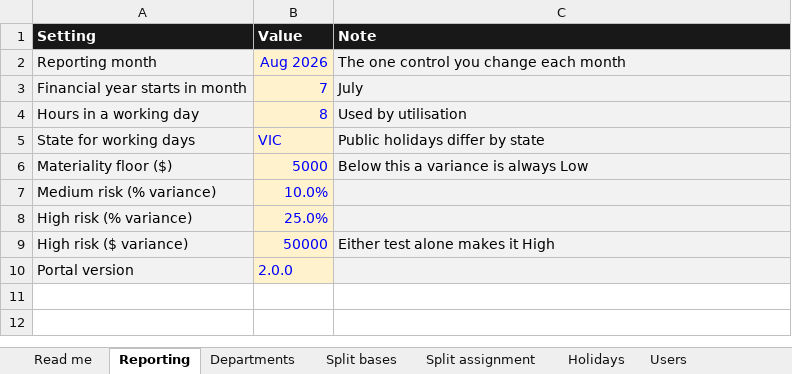
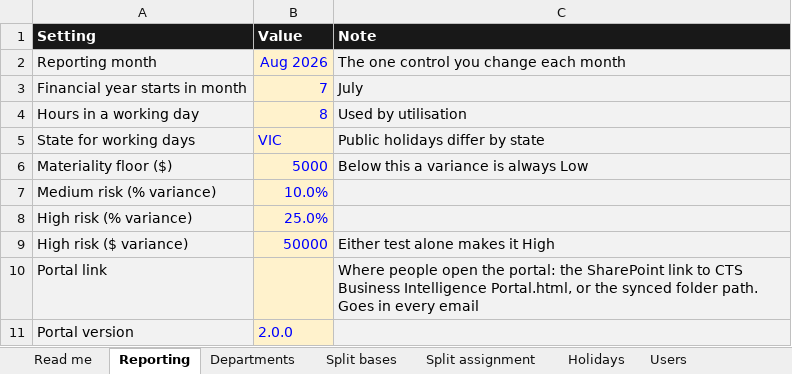
Before and after one commit to WesleyNelson-O33/Claude, an Excel workbook: portal/templates/08 Config.xlsx, sheet Reporting, drawn as a sheet; values as stored, in another font and other column widths than the file's, no borders; the diff names each change by its address in the sheet, - before the commit and + after, or states it on an @@ line.

```diff
--- a/portal/templates/08 Config.xlsx (sheet Reporting)
+++ b/portal/templates/08 Config.xlsx (sheet Reporting)
+row 10: Portal link |  | Where people open the portal: the SharePoint link to CTS Business Intelligence Portal.html, or the synced folder path. Goes in every email
```
Also changed, not shown: sheet Tabs by role, portal/templates/01 Xero P&L.xlsx, portal/templates/04 Zoho Deals.xlsx, 15 other files.
